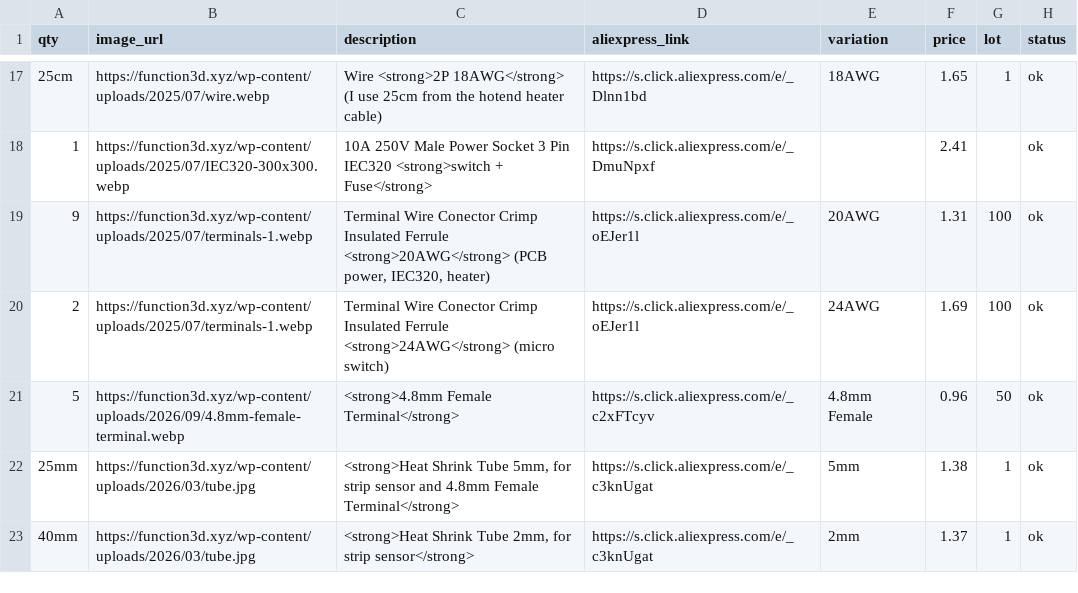
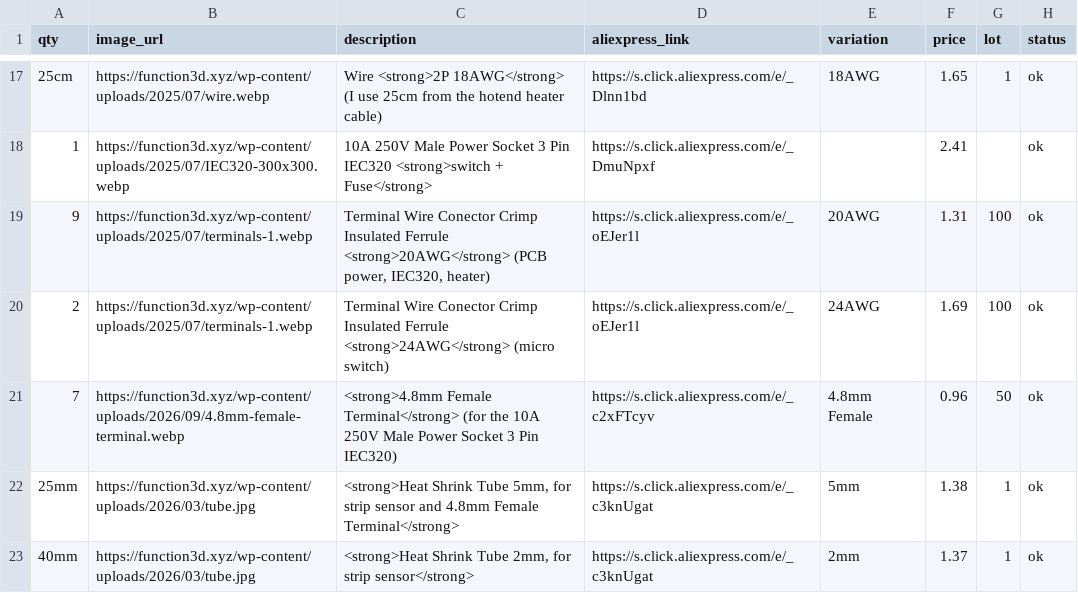
Before and after one commit to function3d/petalot, a CSV file: parts-list-electronics-legacy.csv, drawn as a sheet; only a part is shown, gaps mark what is left out.

```diff
--- a/parts-list-electronics-legacy.csv
+++ b/parts-list-electronics-legacy.csv
@@ -20,3 +20,3 @@ qty,image_url,description,aliexpress_link,variation,price,lot,status
 2,https://function3d.xyz/wp-content/uploads/2025/07/terminals-1.webp,Terminal Wire Conector Crimp Insulated Ferrule <strong>24AWG</strong> (micro switch),https://s.click.aliexpress.com/e/_oEJer1l,24AWG,1.69,100,ok
-5,https://function3d.xyz/wp-content/uploads/2026/09/4.8mm-female-terminal.webp,<strong>4.8mm Female Terminal</strong>,https://s.click.aliexpress.com/e/_c2xFTcyv,4.8mm Female,0.96,50,ok
+7,https://function3d.xyz/wp-content/uploads/2026/09/4.8mm-female-terminal.webp,<strong>4.8mm Female Terminal</strong> (for the 10A 250V Male Power Socket 3 Pin IEC320),https://s.click.aliexpress.com/e/_c2xFTcyv,4.8mm Female,0.96,50,ok
 25mm,https://function3d.xyz/wp-content/uploads/2026/03/tube.jpg,"<strong>Heat Shrink Tube 5mm, for strip sensor and 4.8mm Female Terminal</strong>",https://s.click.aliexpress.com/e/_c3knUgat,5mm,1.38,1,ok
```
Also changed, not shown: parts-list-electronics-legacy.es.csv, parts-list-electronics.csv, 3 other files.
